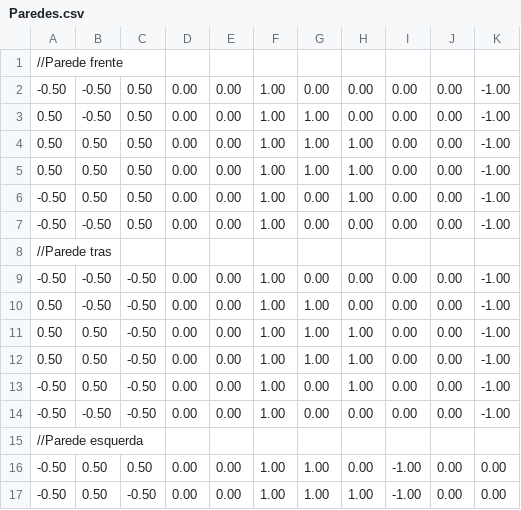
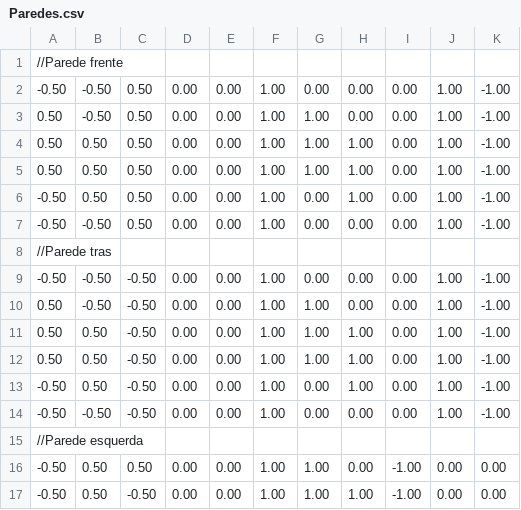
Before and after one commit to dudaeitelven/GLFW_TDE3, a CSV file: res/arquivos/Paredes.csv, drawn as a sheet; only a part is shown.

Commit message:
Ajustes parede

```diff
--- a/res/arquivos/Paredes.csv
+++ b/res/arquivos/Paredes.csv
@@ -1,15 +1,15 @@
 //Parede frente
--0.50;-0.50;0.50 ;0.00 ;0.00 ;1.00 ;0.00 ;0.00 ;0.00 ;0.00 ;-1.00;
-0.50 ;-0.50;0.50 ;0.00 ;0.00 ;1.00 ;1.00 ;0.00 ;0.00 ;0.00 ;-1.00;
-0.50 ;0.50 ;0.50 ;0.00 ;0.00 ;1.00 ;1.00 ;1.00 ;0.00 ;0.00 ;-1.00;
-0.50 ;0.50 ;0.50 ;0.00 ;0.00 ;1.00 ;1.00 ;1.00 ;0.00 ;0.00 ;-1.00;
--0.50;0.50 ;0.50 ;0.00 ;0.00 ;1.00 ;0.00 ;1.00 ;0.00 ;0.00 ;-1.00;
--0.50;-0.50;0.50 ;0.00 ;0.00 ;1.00 ;0.00 ;0.00 ;0.00 ;0.00 ;-1.00;
+-0.50;-0.50;0.50 ;0.00 ;0.00 ;1.00 ;0.00 ;0.00 ;0.00 ;1.00 ;-1.00;
+0.50 ;-0.50;0.50 ;0.00 ;0.00 ;1.00 ;1.00 ;0.00 ;0.00 ;1.00 ;-1.00;
+0.50 ;0.50 ;0.50 ;0.00 ;0.00 ;1.00 ;1.00 ;1.00 ;0.00 ;1.00 ;-1.00;
+0.50 ;0.50 ;0.50 ;0.00 ;0.00 ;1.00 ;1.00 ;1.00 ;0.00 ;1.00 ;-1.00;
+-0.50;0.50 ;0.50 ;0.00 ;0.00 ;1.00 ;0.00 ;1.00 ;0.00 ;1.00 ;-1.00;
+-0.50;-0.50;0.50 ;0.00 ;0.00 ;1.00 ;0.00 ;0.00 ;0.00 ;1.00 ;-1.00;
 //Parede tras
--0.50;-0.50;-0.50;0.00 ;0.00 ;1.00 ;0.00 ;0.00 ;0.00 ;0.00 ;-1.00;
-0.50 ;-0.50;-0.50;0.00 ;0.00 ;1.00 ;1.00 ;0.00 ;0.00 ;0.00 ;-1.00;
-0.50 ;0.50 ;-0.50;0.00 ;0.00 ;1.00 ;1.00 ;1.00 ;0.00 ;0.00 ;-1.00;
-0.50 ;0.50 ;-0.50;0.00 ;0.00 ;1.00 ;1.00 ;1.00 ;0.00 ;0.00 ;-1.00;
--0.50;0.50 ;-0.50;0.00 ;0.00 ;1.00 ;0.00 ;1.00 ;0.00 ;0.00 ;-1.00;
--0.50;-0.50;-0.50;0.00 ;0.00 ;1.00 ;0.00 ;0.00 ;0.00 ;0.00 ;-1.00;
+-0.50;-0.50;-0.50;0.00 ;0.00 ;1.00 ;0.00 ;0.00 ;0.00 ;1.00 ;-1.00;
+0.50 ;-0.50;-0.50;0.00 ;0.00 ;1.00 ;1.00 ;0.00 ;0.00 ;1.00 ;-1.00;
+0.50 ;0.50 ;-0.50;0.00 ;0.00 ;1.00 ;1.00 ;1.00 ;0.00 ;1.00 ;-1.00;
+0.50 ;0.50 ;-0.50;0.00 ;0.00 ;1.00 ;1.00 ;1.00 ;0.00 ;1.00 ;-1.00;
+-0.50;0.50 ;-0.50;0.00 ;0.00 ;1.00 ;0.00 ;1.00 ;0.00 ;1.00 ;-1.00;
+-0.50;-0.50;-0.50;0.00 ;0.00 ;1.00 ;0.00 ;0.00 ;0.00 ;1.00 ;-1.00;
 //Parede esquerda
```
